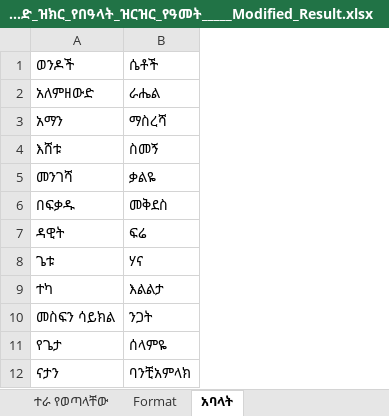
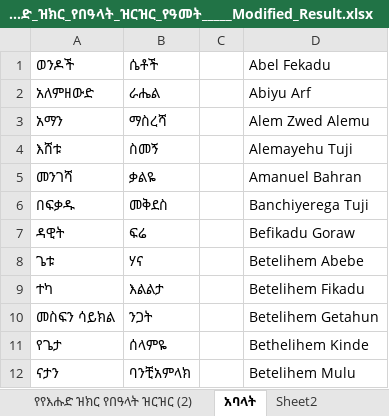
Before and after one commit to abelfekadu78/JA-COLAB, an Excel workbook: YEFIKIR_MAID_TERA/የየእሑድ_ዝክር_የበዓላት_ዝርዝር_የዓመት_____Modified_Result.xlsx, sheet አባላት, drawn as a sheet; only a part is shown; values as stored, in another font and other column widths than the file's, no borders; table styles not drawn; the diff covers the shown part only; the diff names each change by its address in the sheet, - before the commit and + after, or states it on an @@ line.

```diff
--- a/YEFIKIR_MAID_TERA/የየእሑድ_ዝክር_የበዓላት_ዝርዝር_የዓመት_____Modified_Result.xlsx (sheet አባላት)
+++ b/YEFIKIR_MAID_TERA/የየእሑድ_ዝክር_የበዓላት_ዝርዝር_የዓመት_____Modified_Result.xlsx (sheet አባላት)
+column C, empty
+column D, rows 1-12: Abel Fekadu | Abiyu Arf | Alem Zwed Alemu | Alemayehu Tuji | Amanuel Bahran | Banchiyerega Tuji | Befikadu Goraw | Betelihem Abebe | Betelihem Fikadu | Betelihem Getahun | Bethelihem Kinde | Betelihem Mulu
```
Also changed, not shown: 42 added rows elsewhere in this sheet, sheet የየእሑድ ዝክር የበዓላት ዝርዝር (2), sheet Sheet1, other sheet tabs, 5 other files.
